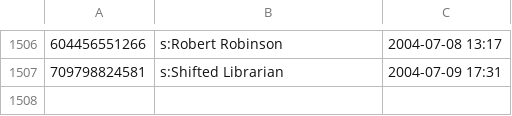
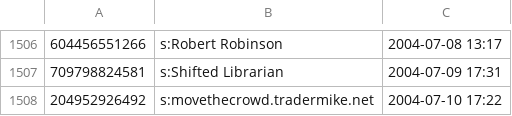
Before and after one commit to kjk/noah-palm, a CSV file: noah_palm/scripts/reg_codes.csv, drawn as a sheet; only a part is shown, gaps mark what is left out; the diff names each change by its address in the sheet, - before the commit and + after, or states it on an @@ line.

Commit message:
more reg codes
git-svn-id: https://repo.kowalczyk.info/svn/noah_palm/trunk@452 e2220a44-86da-0310-87c7-a54c3a5c9fad

```diff
--- a/noah_palm/scripts/reg_codes.csv
+++ b/noah_palm/scripts/reg_codes.csv
+row 1508: 204952926492 | s:movethecrowd.tradermike.net | 2004-07-10 17:22
```
